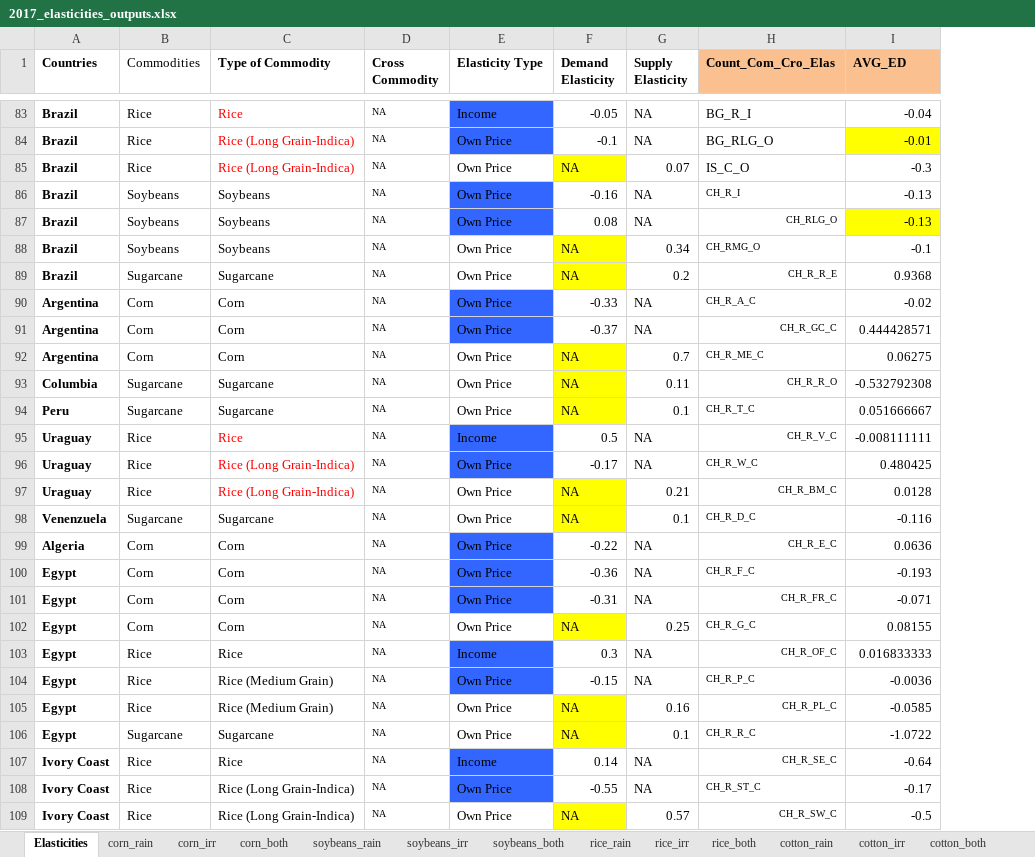
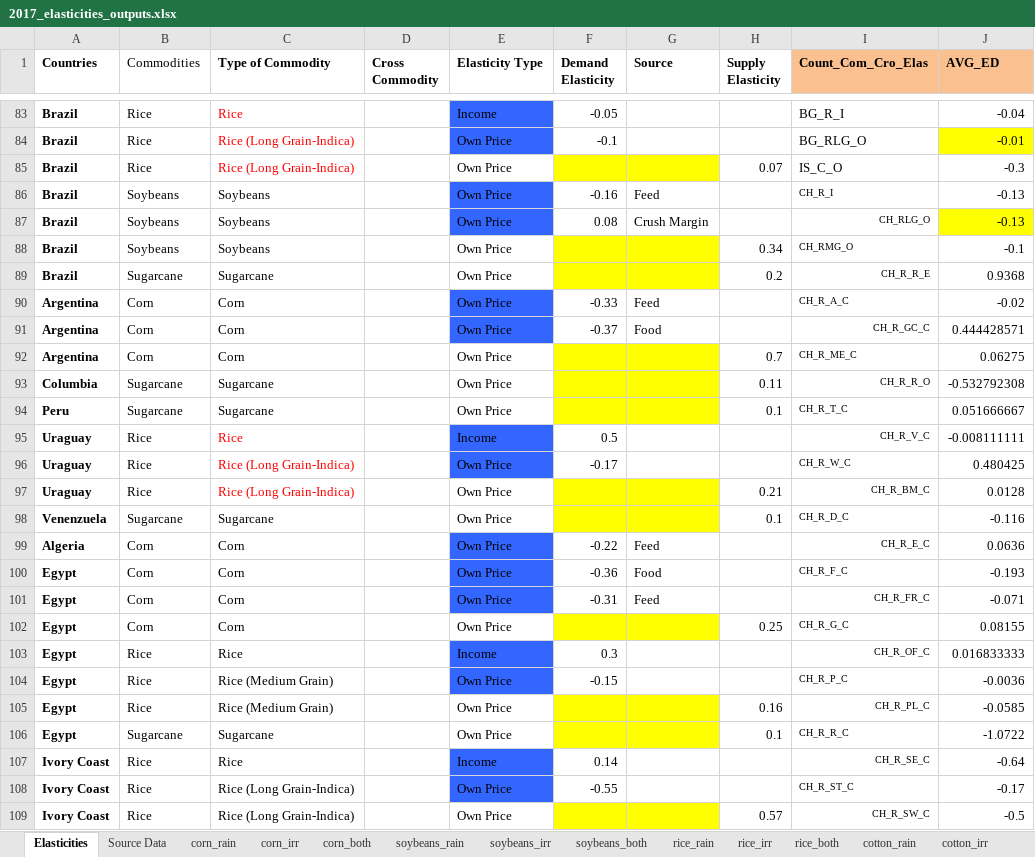
Before and after one commit to S-Aleti/Climate-Ag-Simulation, an Excel workbook: data/2017_elasticities_outputs.xlsx, sheet Elasticities, drawn as a sheet; only a part is shown, gaps mark what is left out; values as stored, in another font and other column widths than the file's, no borders; addresses are those after the commit; the diff covers the shown part only; the diff names each change by its address in the sheet, - before the commit and + after, or states it on an @@ line.

Commit message:
Add data collection functions
- new collect data functions based on excel columns

```diff
--- a/data/2017_elasticities_outputs.xlsx (sheet Elasticities)
+++ b/data/2017_elasticities_outputs.xlsx (sheet Elasticities)
+sheet tab: Source Data
+column G (Source), rows 86-101: Feed | Crush Margin |  |  | Feed | Food |  |  |  |  |  |  |  | Feed | Food | Feed
-D83:D109 (Cross Commodity): NA
+D83:D109 (Cross Commodity): (empty)
-H83:H84 (Supply Elasticity): NA
+H83:H84 (Supply Elasticity): (empty)
-F85 (Demand Elasticity): NA
+F85 (Demand Elasticity): (empty)
-H86:H87 (Supply Elasticity): NA
+H86:H87 (Supply Elasticity): (empty)
-F88:F89 (Demand Elasticity): NA
+F88:F89 (Demand Elasticity): (empty)
-H90:H91 (Supply Elasticity): NA
+H90:H91 (Supply Elasticity): (empty)
-F92:F94 (Demand Elasticity): NA
+F92:F94 (Demand Elasticity): (empty)
-H95:H96 (Supply Elasticity): NA
+H95:H96 (Supply Elasticity): (empty)
-F97:F98 (Demand Elasticity): NA
+F97:F98 (Demand Elasticity): (empty)
-H99:H101 (Supply Elasticity): NA
+H99:H101 (Supply Elasticity): (empty)
-F102 (Demand Elasticity): NA
+F102 (Demand Elasticity): (empty)
-H103:H104 (Supply Elasticity): NA
+H103:H104 (Supply Elasticity): (empty)
-F105:F106 (Demand Elasticity): NA
+F105:F106 (Demand Elasticity): (empty)
-H107:H108 (Supply Elasticity): NA
+H107:H108 (Supply Elasticity): (empty)
-F109 (Demand Elasticity): NA
+F109 (Demand Elasticity): (empty)
```
Also changed, not shown: 668 edited cells elsewhere in this sheet, other sheet tabs, 7 other files.
